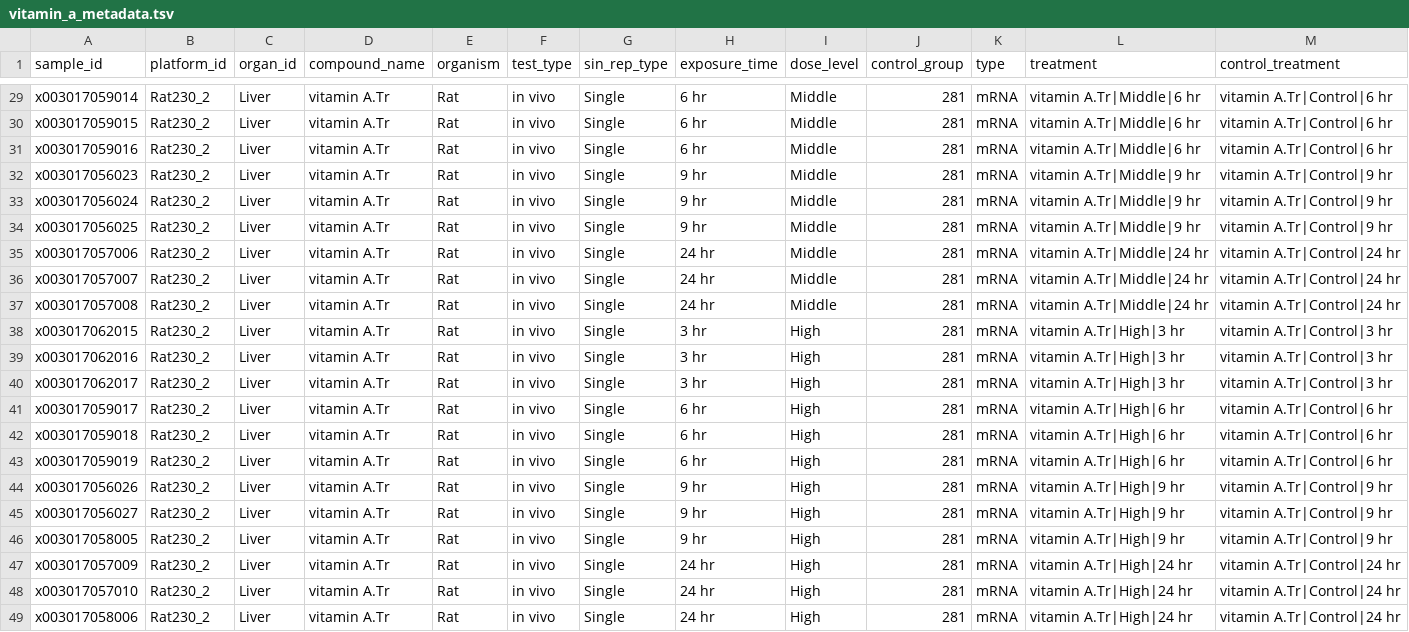
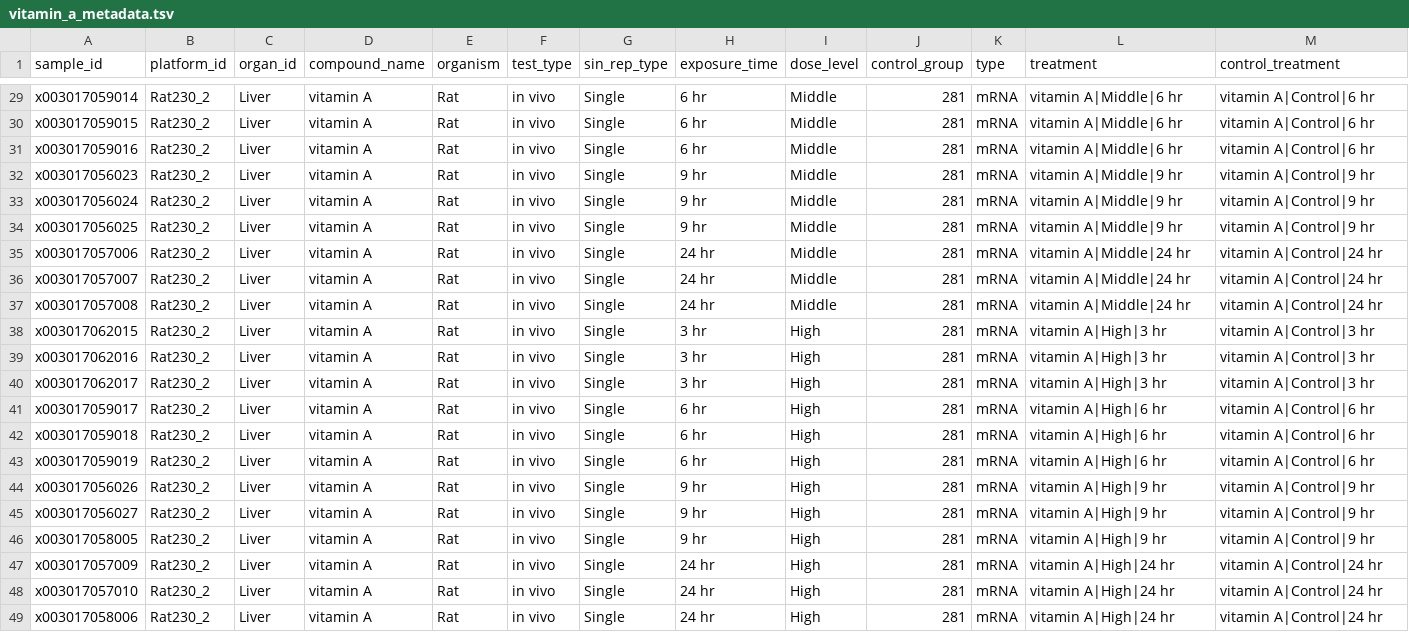
Before and after one commit to Toxygates/Panomicon, a TSV file: Toxygates/User data example/vitamin_a_metadata.tsv, drawn as a sheet; only a part is shown, gaps mark what is left out; the diff covers the shown part only; the diff names each change by its address in the sheet, - before the commit and + after, or states it on an @@ line.

Commit message:
Restore mistakenly changed compound names in user data example

```diff
--- a/Toxygates/User data example/vitamin_a_metadata.tsv
+++ b/Toxygates/User data example/vitamin_a_metadata.tsv
-D29:D49 (compound_name): vitamin A.Tr
+D29:D49 (compound_name): vitamin A
-L29:L31 (treatment): vitamin A.Tr|Middle|6 hr
+L29:L31 (treatment): vitamin A|Middle|6 hr
-M29:M31 (control_treatment): vitamin A.Tr|Control|6 hr
+M29:M31 (control_treatment): vitamin A|Control|6 hr
-L32:L34 (treatment): vitamin A.Tr|Middle|9 hr
+L32:L34 (treatment): vitamin A|Middle|9 hr
-M32:M34 (control_treatment): vitamin A.Tr|Control|9 hr
+M32:M34 (control_treatment): vitamin A|Control|9 hr
-L35:L37 (treatment): vitamin A.Tr|Middle|24 hr
+L35:L37 (treatment): vitamin A|Middle|24 hr
-M35:M37 (control_treatment): vitamin A.Tr|Control|24 hr
+M35:M37 (control_treatment): vitamin A|Control|24 hr
-L38:L40 (treatment): vitamin A.Tr|High|3 hr
+L38:L40 (treatment): vitamin A|High|3 hr
-M38:M40 (control_treatment): vitamin A.Tr|Control|3 hr
+M38:M40 (control_treatment): vitamin A|Control|3 hr
-L41:L43 (treatment): vitamin A.Tr|High|6 hr
+L41:L43 (treatment): vitamin A|High|6 hr
-M41:M43 (control_treatment): vitamin A.Tr|Control|6 hr
+M41:M43 (control_treatment): vitamin A|Control|6 hr
-L44:L46 (treatment): vitamin A.Tr|High|9 hr
+L44:L46 (treatment): vitamin A|High|9 hr
-M44:M46 (control_treatment): vitamin A.Tr|Control|9 hr
+M44:M46 (control_treatment): vitamin A|Control|9 hr
-L47:L49 (treatment): vitamin A.Tr|High|24 hr
+L47:L49 (treatment): vitamin A|High|24 hr
-M47:M49 (control_treatment): vitamin A.Tr|Control|24 hr
+M47:M49 (control_treatment): vitamin A|Control|24 hr
```
Also changed, not shown: 81 edited cells elsewhere in this file, Toxygates/User data example/vitamin_a_metadata_full.tsv.
